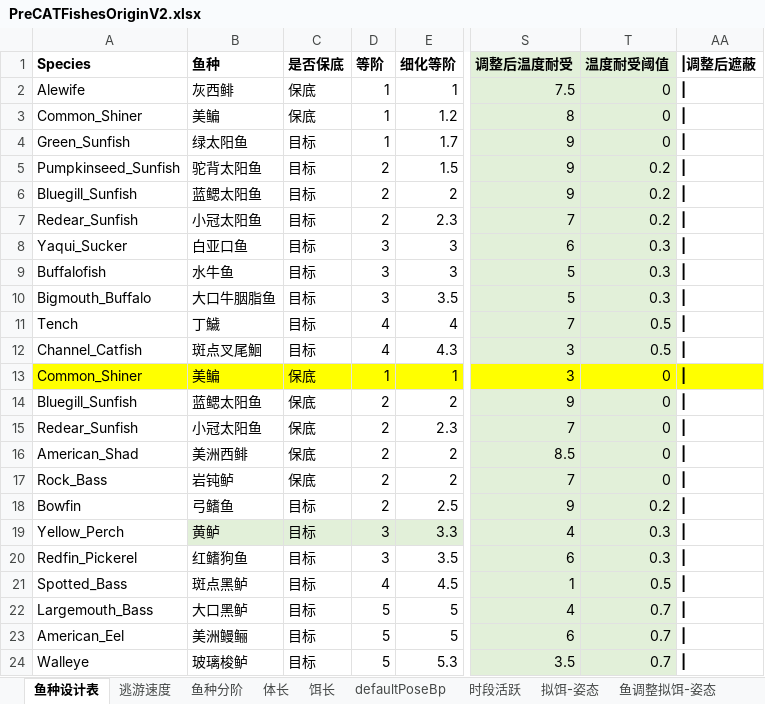
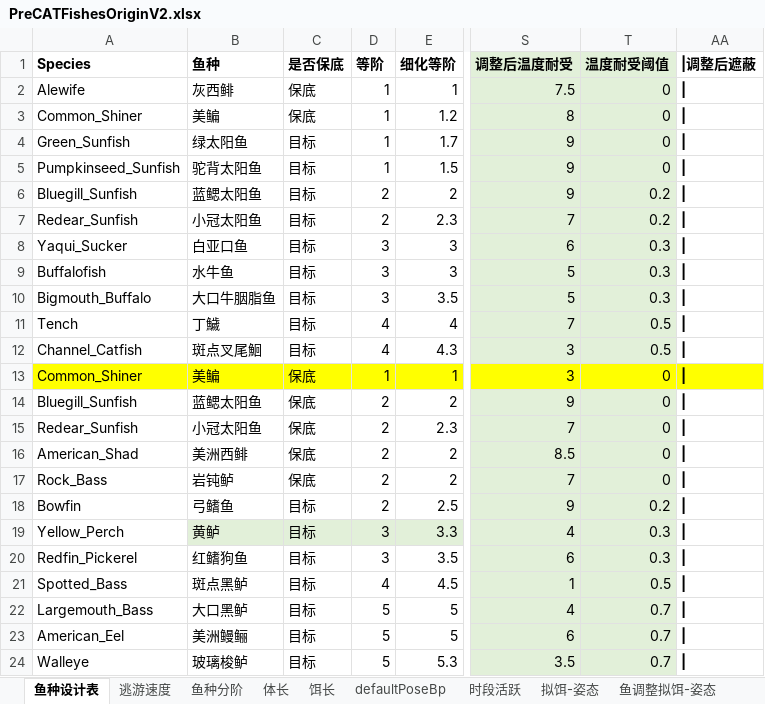
Before and after one commit to futouyiba/StatDemo, an Excel workbook: intermediateTables/PreCATFishesOriginV2.xlsx, sheet 鱼种设计表, drawn as a sheet; only a part is shown, gaps mark what is left out; values as stored, in another font and other column widths than the file's, no borders; the diff names each change by its address in the sheet, - before the commit and + after, or states it on an @@ line.

```diff
--- a/intermediateTables/PreCATFishesOriginV2.xlsx (sheet 鱼种设计表)
+++ b/intermediateTables/PreCATFishesOriginV2.xlsx (sheet 鱼种设计表)
-D5 (等阶): 2
+D5 (等阶): 1
-T5 (温度耐受阈值): 0.2
+T5 (温度耐受阈值): 0
```
Also changed, not shown: sheet 水温, sheet 体长, intermediateTables/鱼单价工具.xlsx, 1 other file.
